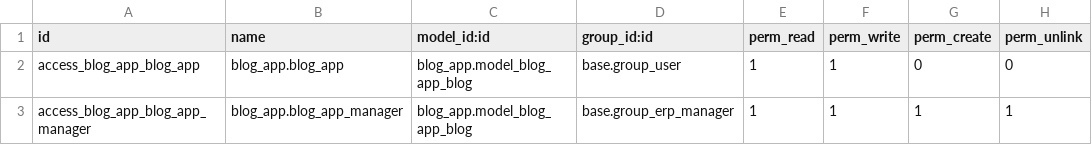
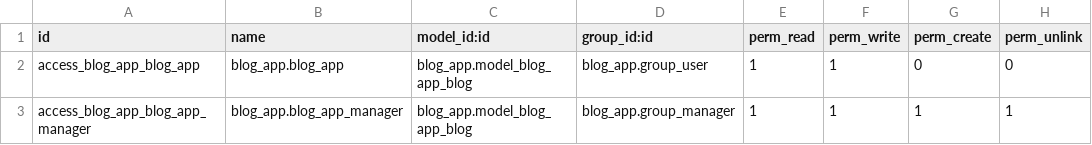
Before and after one commit to obabawale/training_addons, a CSV file: blog_app/security/ir.model.access.csv, drawn as a sheet.

Commit message:
Implement reviewer feature, add record rules and modify existing Access control

```diff
--- a/blog_app/security/ir.model.access.csv
+++ b/blog_app/security/ir.model.access.csv
@@ -1,3 +1,3 @@
 id,name,model_id:id,group_id:id,perm_read,perm_write,perm_create,perm_unlink
-access_blog_app_blog_app,blog_app.blog_app,blog_app.model_blog_app_blog,base.group_user,1,1,0,0
-access_blog_app_blog_app_manager,blog_app.blog_app_manager,blog_app.model_blog_app_blog,base.group_erp_manager,1,1,1,1
+access_blog_app_blog_app,blog_app.blog_app,blog_app.model_blog_app_blog,blog_app.group_user,1,1,0,0
+access_blog_app_blog_app_manager,blog_app.blog_app_manager,blog_app.model_blog_app_blog,blog_app.group_manager,1,1,1,1
```
Also changed, not shown: 12 other files.
